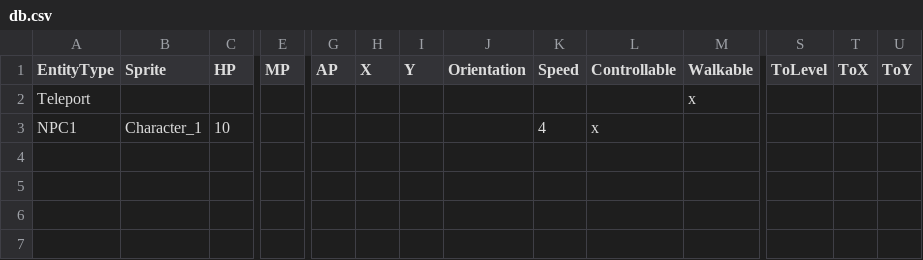
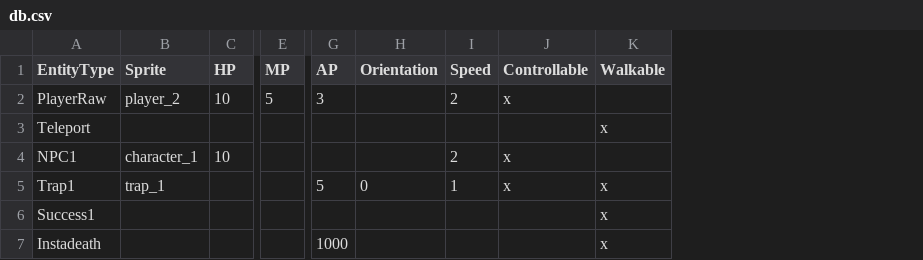
Before and after one commit to propra13-orga/gruppeB1, a CSV file: res/db.csv, drawn as a sheet; only a part is shown, gaps mark what is left out; removed rows and columns are numbered as before the commit, all else as after; rows hold the shown columns only; the diff names each change by its address in the sheet, - before the commit and + after, or states it on an @@ line.

```diff
--- a/res/db.csv
+++ b/res/db.csv
-column H (X), empty
-column I (Y), empty
-column S (ToLevel), empty
-column T (ToX), empty
-column U (ToY), empty
+row 2: PlayerRaw | player_2 | 10 | 5 | 3 |  | 2 | x
-B4 (Sprite): Character_1
+B4 (Sprite): character_1
-I4 (Speed): 4
+I4 (Speed): 2
+row 5: Trap1 | trap_1 |  |  | 5 | 0 | 1 | x | x
+row 6: Success1 |  |  |  |  |  |  |  | x
+row 7: Instadeath |  |  |  | 1000 |  |  |  | x
```
Also changed, not shown: 6 other files.
